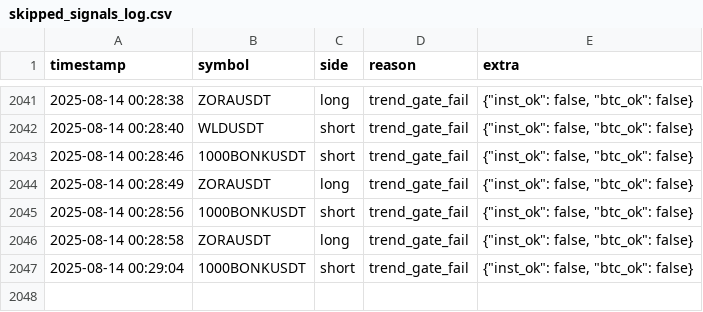
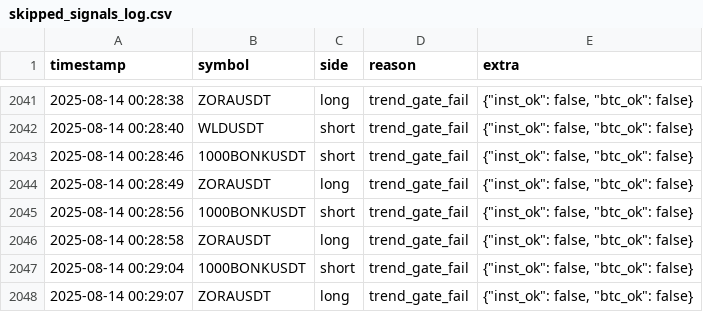
Before and after one commit to brybarrett/crypto-signals, a CSV file: skipped_signals_log.csv, drawn as a sheet; only a part is shown, gaps mark what is left out.

Commit message:
append skipped ZORAUSDT long (trend_gate_fail)

```diff
--- a/skipped_signals_log.csv
+++ b/skipped_signals_log.csv
@@ -2047 +2047,2 @@ timestamp,symbol,side,reason,extra
 2025-08-14 00:29:04,1000BONKUSDT,short,trend_gate_fail,"{""inst_ok"": false, ""btc_ok"": false}"
+2025-08-14 00:29:07,ZORAUSDT,long,trend_gate_fail,"{""inst_ok"": false, ""btc_ok"": false}"
```
